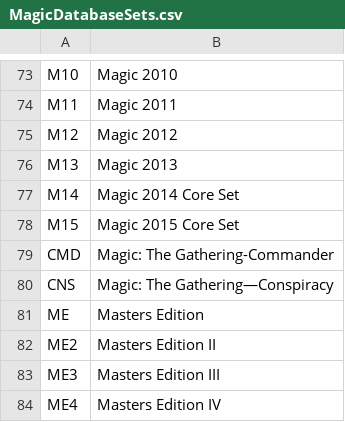
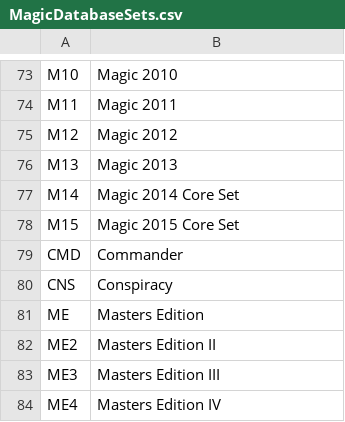
Before and after one commit to keoniworld/MyMagicToolbox, a CSV file: MyMagicCollection.Shared/CSV/MagicDatabaseSets.csv, drawn as a sheet; only a part is shown, gaps mark what is left out.

```diff
--- a/MyMagicCollection.Shared/CSV/MagicDatabaseSets.csv
+++ b/MyMagicCollection.Shared/CSV/MagicDatabaseSets.csv
@@ -78,4 +78,4 @@ M14,Magic 2014 Core Set
 M15,Magic 2015 Core Set
-CMD,Magic: The Gathering-Commander
-CNS,Magic: The Gathering—Conspiracy
+CMD,Commander
+CNS,Conspiracy
 ME,Masters Edition
```
Also changed, not shown: 26 other files.
